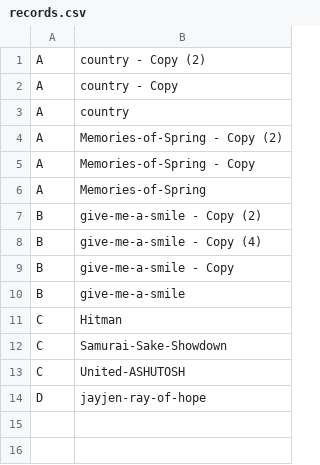
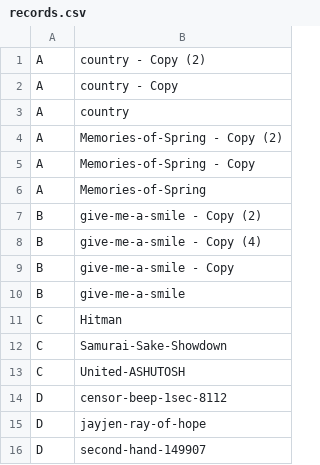
Before and after one commit to tyagi-ashu/music-player, a CSV file: resources/records.csv, drawn as a sheet; the diff names each change by its address in the sheet, - before the commit and + after, or states it on an @@ line.

```diff
--- a/resources/records.csv
+++ b/resources/records.csv
+row 14: D | censor-beep-1sec-8112
+row 16: D | second-hand-149907
```
Also changed, not shown: 12 other files.
